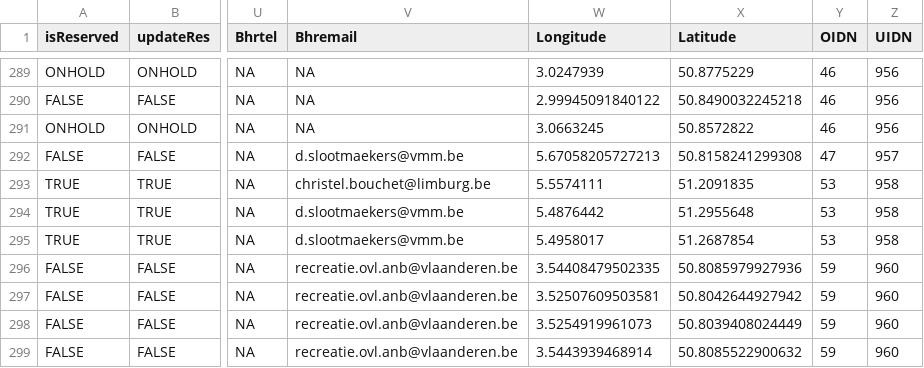
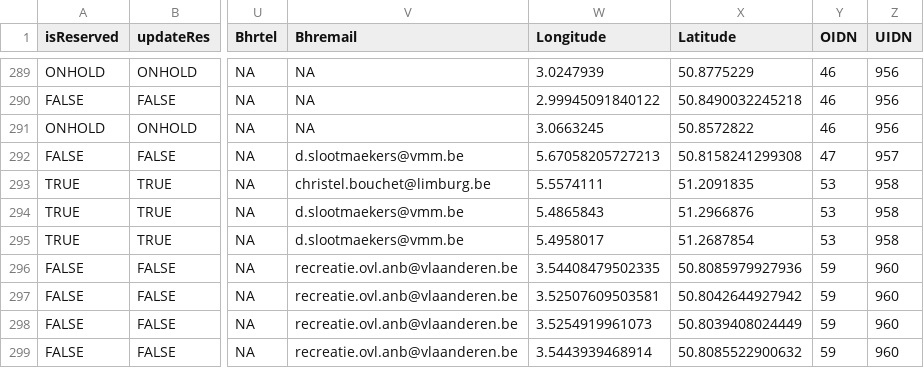
Before and after one commit to inbo/craywatch, a CSV file: R/data/output/localities_2025_updated.csv, drawn as a sheet; only a part is shown, gaps mark what is left out; the diff names each change by its address in the sheet, - before the commit and + after, or states it on an @@ line.

```diff
--- a/R/data/output/localities_2025_updated.csv
+++ b/R/data/output/localities_2025_updated.csv
-W294 (Longitude): 5.4876442
+W294 (Longitude): 5.4865843
-X294 (Latitude): 51.2955648
+X294 (Latitude): 51.2966876
```
Also changed, not shown: assets/localities.csv, 1 other file.
